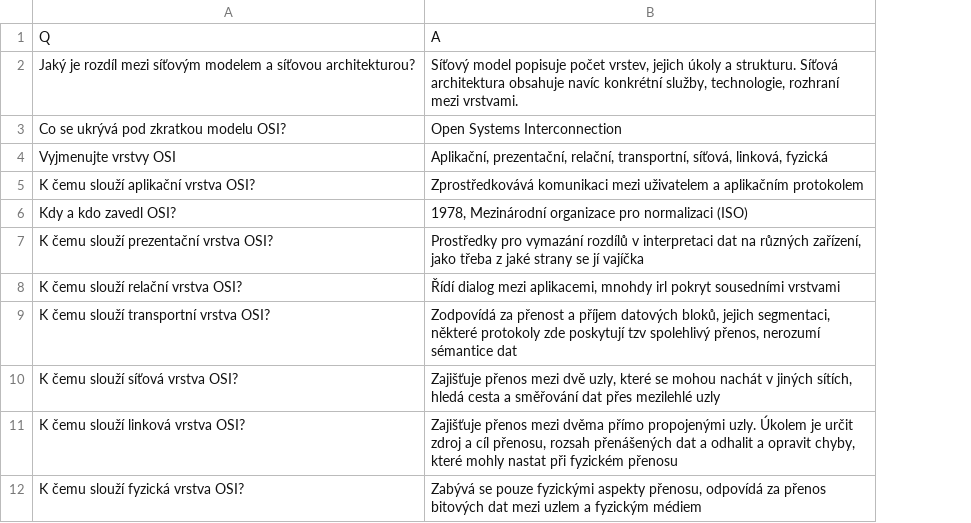
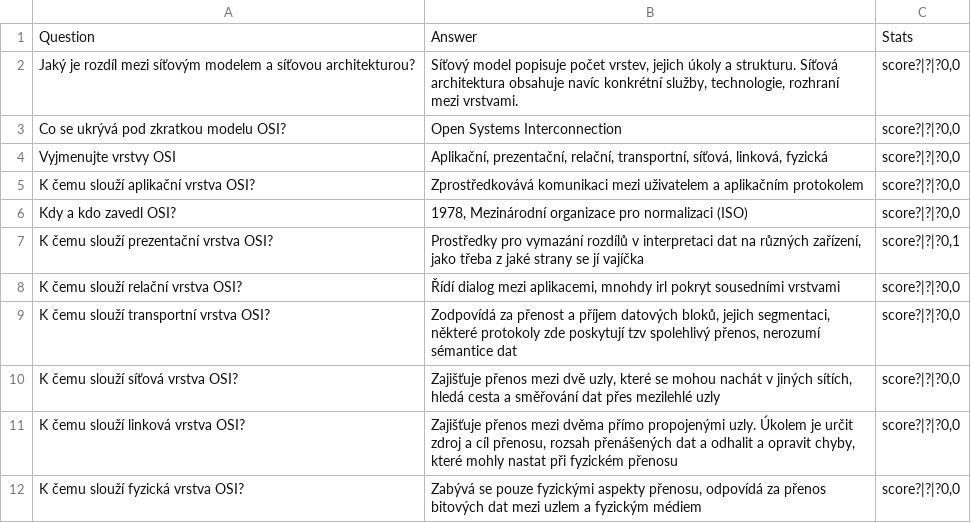
Before and after one commit to Yokto13/Sphinx, a CSV file: question_sets/karty2/2.csv, drawn as a sheet; only a part is shown; removed rows and columns are numbered as before the commit, all else as after; the diff names each change by its address in the sheet, - before the commit and + after, or states it on an @@ line.

Commit message:
working stats, messy code

```diff
--- a/question_sets/karty2/2.csv
+++ b/question_sets/karty2/2.csv
+column C, rows 2-12: score?|?|?0,0 | score?|?|?0,0 | score?|?|?0,0 | score?|?|?0,0 | score?|?|?0,0 | score?|?|?0,1 | score?|?|?0,0 | score?|?|?0,0 | score?|?|?0,0 | score?|?|?0,0 | score?|?|?0,0
-row 1: Q | A
+row 1: Question | Answer | Stats
```
Also changed, not shown: 3 other files.
